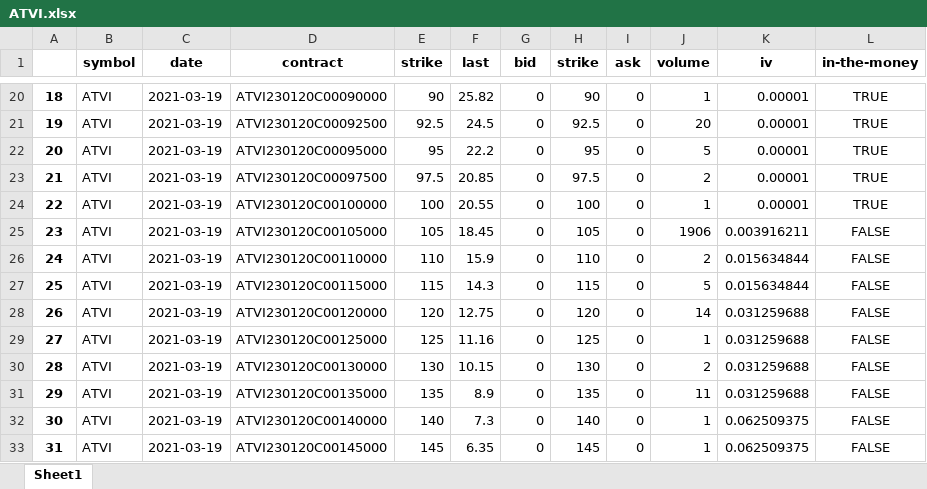
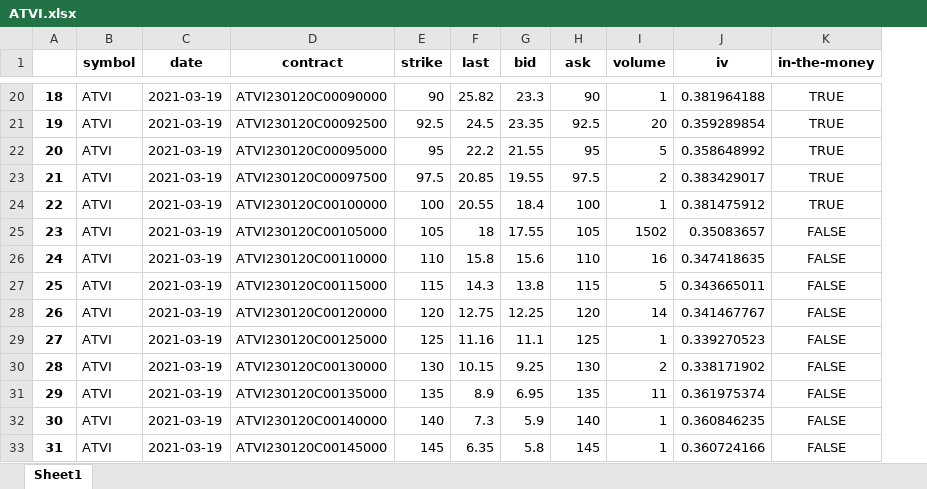
Before and after one commit to Moccazio/Portfolio_Selection, an Excel workbook: data/option_data/call/ATVI.xlsx, sheet Sheet1, drawn as a sheet; only a part is shown, gaps mark what is left out; values as stored, in another font and other column widths than the file's, no borders; removed rows and columns are numbered as before the commit, all else as after; the diff covers the shown part only; the diff names each change by its address in the sheet, - before the commit and + after, or states it on an @@ line.

```diff
--- a/data/option_data/call/ATVI.xlsx (sheet Sheet1)
+++ b/data/option_data/call/ATVI.xlsx (sheet Sheet1)
-column I (ask), rows 20-33: all 0
-H1: strike
+H1: ask
-G20 (bid): 0
+G20 (bid): 23.3
-J20 (iv): 0.00001
+J20 (iv): 0.381964188
-G21 (bid): 0
+G21 (bid): 23.35
-J21 (iv): 0.00001
+J21 (iv): 0.359289854
-G22 (bid): 0
+G22 (bid): 21.55
-J22 (iv): 0.00001
+J22 (iv): 0.358648992
-G23 (bid): 0
+G23 (bid): 19.55
-J23 (iv): 0.00001
+J23 (iv): 0.383429017
-G24 (bid): 0
+G24 (bid): 18.4
-J24 (iv): 0.00001
+J24 (iv): 0.381475912
-F25 (last): 18.45
+F25 (last): 18
-G25 (bid): 0
+G25 (bid): 17.55
-I25 (volume): 1906
+I25 (volume): 1502
-J25 (iv): 0.003916211
+J25 (iv): 0.35083657
-F26 (last): 15.9
+F26 (last): 15.8
-G26 (bid): 0
+G26 (bid): 15.6
-I26 (volume): 2
+I26 (volume): 16
-J26 (iv): 0.015634844
+J26 (iv): 0.347418635
-G27 (bid): 0
+G27 (bid): 13.8
-J27 (iv): 0.015634844
+J27 (iv): 0.343665011
-G28 (bid): 0
+G28 (bid): 12.25
-J28 (iv): 0.031259688
+J28 (iv): 0.341467767
-G29 (bid): 0
+G29 (bid): 11.1
-J29 (iv): 0.031259688
+J29 (iv): 0.339270523
-G30 (bid): 0
+G30 (bid): 9.25
-J30 (iv): 0.031259688
+J30 (iv): 0.338171902
-G31 (bid): 0
+G31 (bid): 6.95
-J31 (iv): 0.031259688
+J31 (iv): 0.361975374
-G32 (bid): 0
+G32 (bid): 5.9
-J32 (iv): 0.062509375
+J32 (iv): 0.360846235
-G33 (bid): 0
+G33 (bid): 5.8
-J33 (iv): 0.062509375
+J33 (iv): 0.360724166
```
Also changed, not shown: 36 edited cells elsewhere in this sheet.
